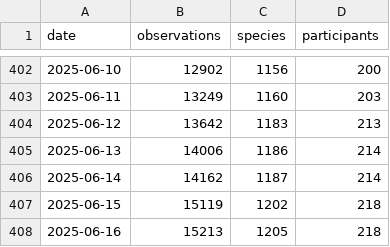
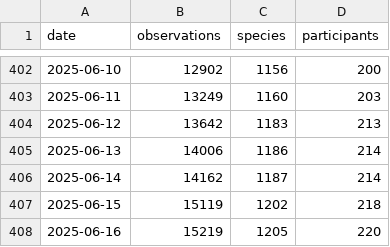
Before and after one commit to pynomaly/datawrapper_update, a CSV file: data/biomarato25/417_main_metrics_per_day.csv, drawn as a sheet; only a part is shown, gaps mark what is left out.

```diff
--- a/data/biomarato25/417_main_metrics_per_day.csv
+++ b/data/biomarato25/417_main_metrics_per_day.csv
@@ -407,2 +407,2 @@ date,observations,species,participants
 2025-06-15,15119,1202,218
-2025-06-16,15213,1205,218
+2025-06-16,15219,1205,220
```
Also changed, not shown: 2 other files.
